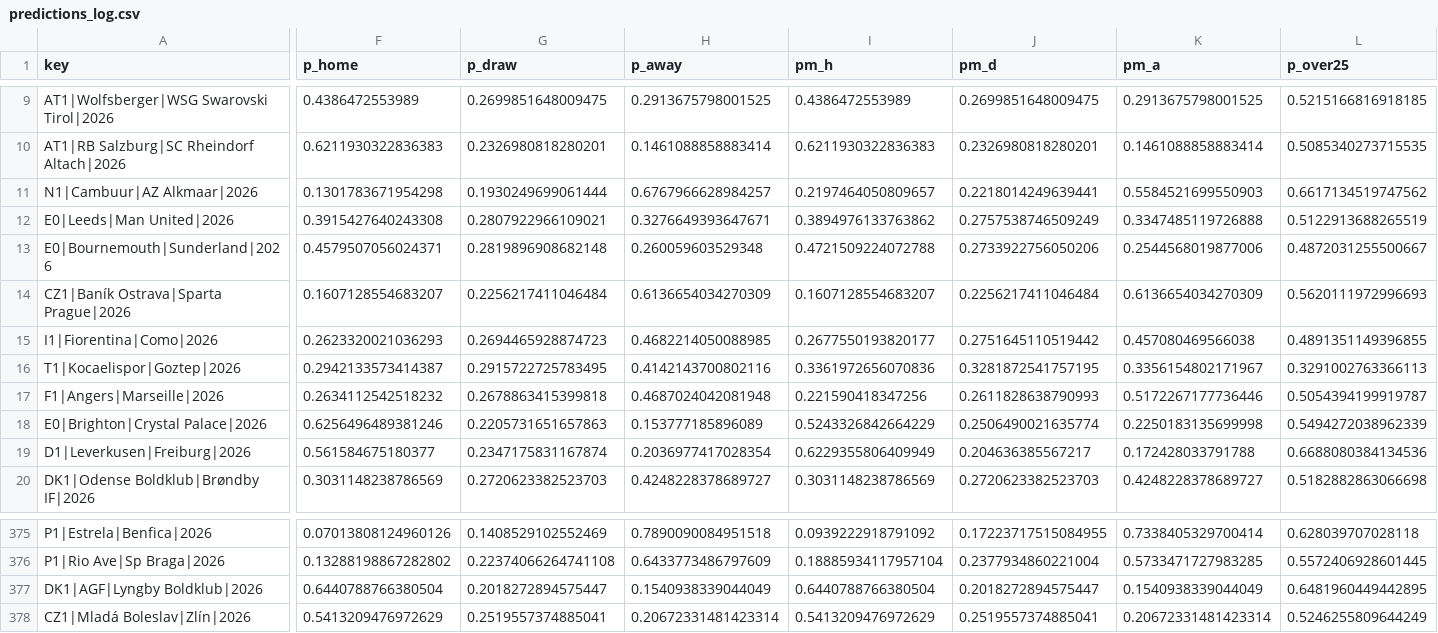
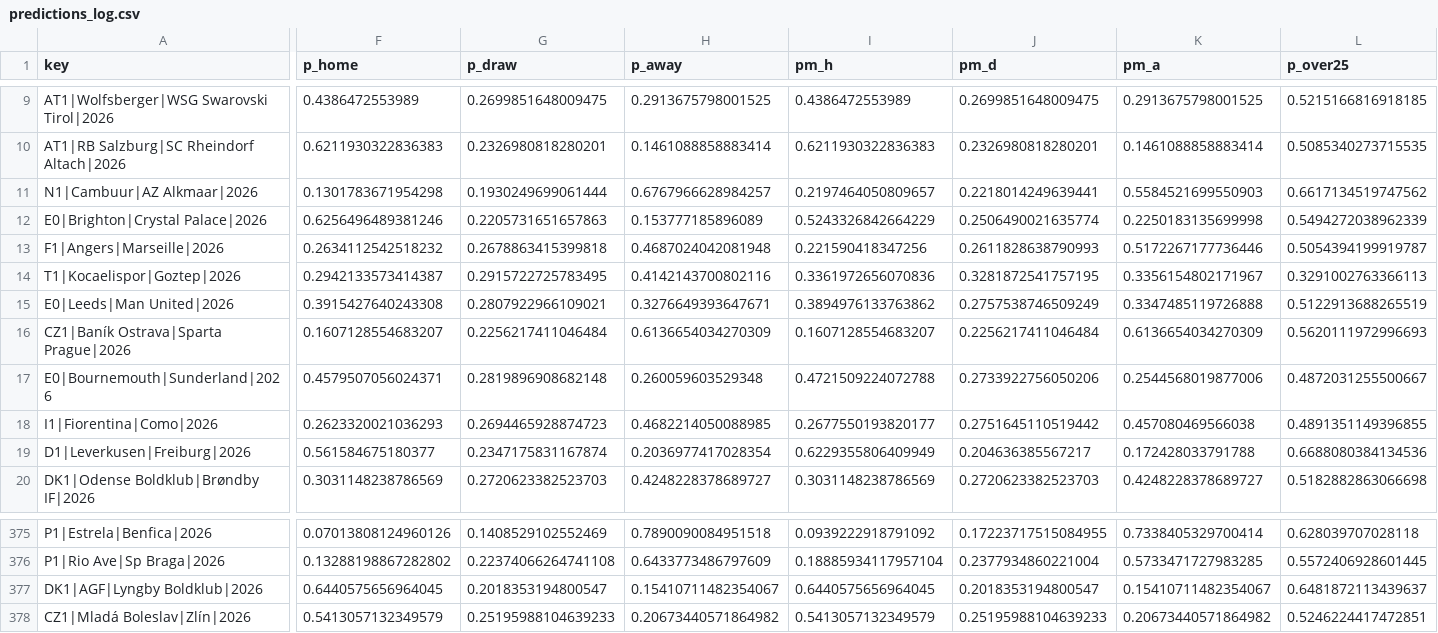
Before and after one commit to majovec/1, a CSV file: data/predictions_log.csv, drawn as a sheet; only a part is shown, gaps mark what is left out; the diff covers the shown part only; the diff names each change by its address in the sheet, - before the commit and + after, or states it on an @@ line.

```diff
--- a/data/predictions_log.csv
+++ b/data/predictions_log.csv
@@ row 18 moved to row 12: E0|Brighton|Crystal Palace|2026 @@
@@ row 17 moved to row 13: F1|Angers|Marseille|2026 @@
@@ row 16 moved to row 14: T1|Kocaelispor|Goztep|2026 @@
@@ row 14 moved to row 16: CZ1|Baník Ostrava|Sparta Prague|2026 @@
-F377 (p_home): 0.6440788766380504
+F377 (p_home): 0.6440575656964045
-G377 (p_draw): 0.2018272894575447
+G377 (p_draw): 0.2018353194800547
-H377 (p_away): 0.1540938339044049
+H377 (p_away): 0.15410711482354067
-I377 (pm_h): 0.6440788766380504
+I377 (pm_h): 0.6440575656964045
-J377 (pm_d): 0.2018272894575447
+J377 (pm_d): 0.2018353194800547
-K377 (pm_a): 0.1540938339044049
+K377 (pm_a): 0.15410711482354067
-L377 (p_over25): 0.6481960449442895
+L377 (p_over25): 0.6481872113439637
-F378 (p_home): 0.5413209476972629
+F378 (p_home): 0.5413057132349579
-G378 (p_draw): 0.2519557374885041
+G378 (p_draw): 0.25195988104639233
-H378 (p_away): 0.20672331481423314
+H378 (p_away): 0.20673440571864982
-I378 (pm_h): 0.5413209476972629
+I378 (pm_h): 0.5413057132349579
-J378 (pm_d): 0.2519557374885041
+J378 (pm_d): 0.25195988104639233
-K378 (pm_a): 0.20672331481423314
+K378 (pm_a): 0.20673440571864982
-L378 (p_over25): 0.5246255809644249
+L378 (p_over25): 0.5246224417472851
```
Also changed, not shown: 39 moved rows and 142 edited cells elsewhere in this file, data/matches.csv, 6 other files.
